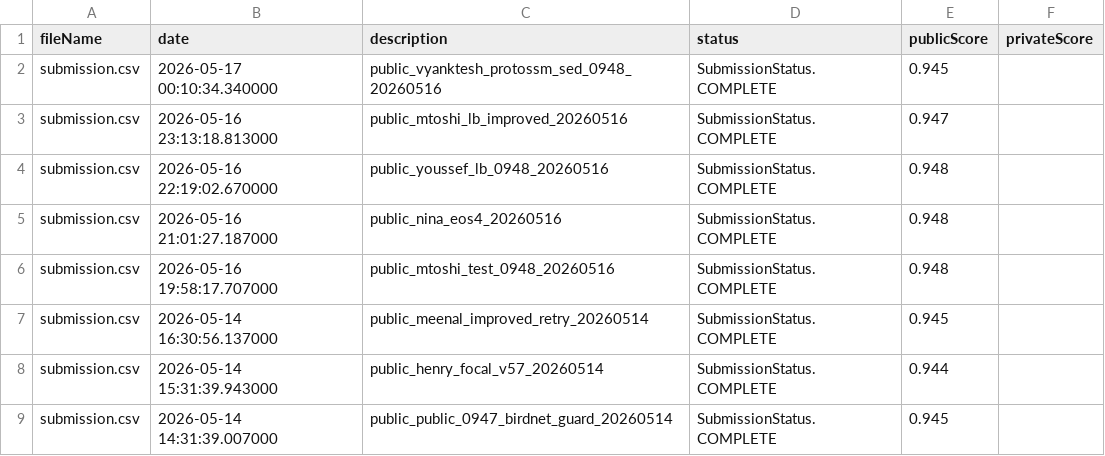
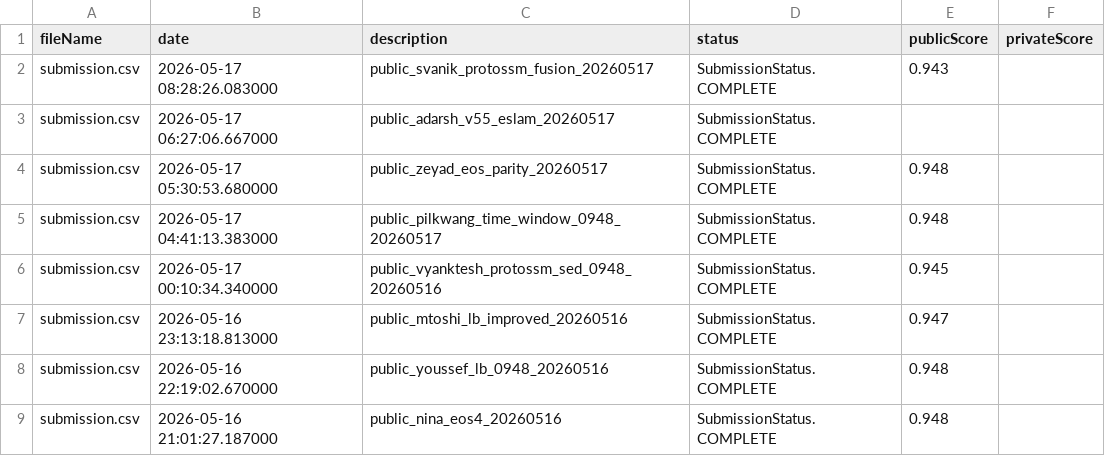
Before and after one commit to Beiciccc/birdclef-2026-experiments, a CSV file: data/submissions/submission_history.csv, drawn as a sheet; only a part is shown; the shorter side is filled out with more unchanged rows.

Commit message:
Update BirdCLEF May 17 submissions

```diff
--- a/data/submissions/submission_history.csv
+++ b/data/submissions/submission_history.csv
@@ -1,2 +1,6 @@
 fileName,date,description,status,publicScore,privateScore
+submission.csv,2026-05-17 08:28:26.083000,public_svanik_protossm_fusion_20260517,SubmissionStatus.COMPLETE,0.943,
+submission.csv,2026-05-17 06:27:06.667000,public_adarsh_v55_eslam_20260517,SubmissionStatus.COMPLETE,,
+submission.csv,2026-05-17 05:30:53.680000,public_zeyad_eos_parity_20260517,SubmissionStatus.COMPLETE,0.948,
+submission.csv,2026-05-17 04:41:13.383000,public_pilkwang_time_window_0948_20260517,SubmissionStatus.COMPLETE,0.948,
 submission.csv,2026-05-17 00:10:34.340000,public_vyanktesh_protossm_sed_0948_20260516,SubmissionStatus.COMPLETE,0.945,
```
Also changed, not shown: 3 other files.
